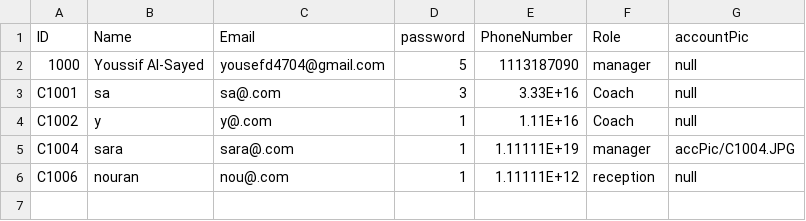
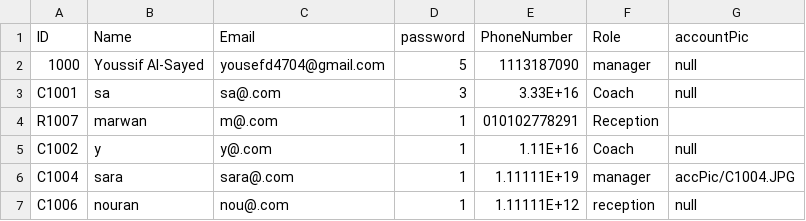
Before and after one commit to YoussifS14/GymAndPadel_management_system, a CSV file: Project_Code/Data/staffData.csv, drawn as a sheet; the diff names each change by its address in the sheet, - before the commit and + after, or states it on an @@ line.

```diff
--- a/Project_Code/Data/staffData.csv
+++ b/Project_Code/Data/staffData.csv
+row 4: R1007 | marwan | m@.com | 1 | 010102778291 | Reception
```
Also changed, not shown: 3 other files.
